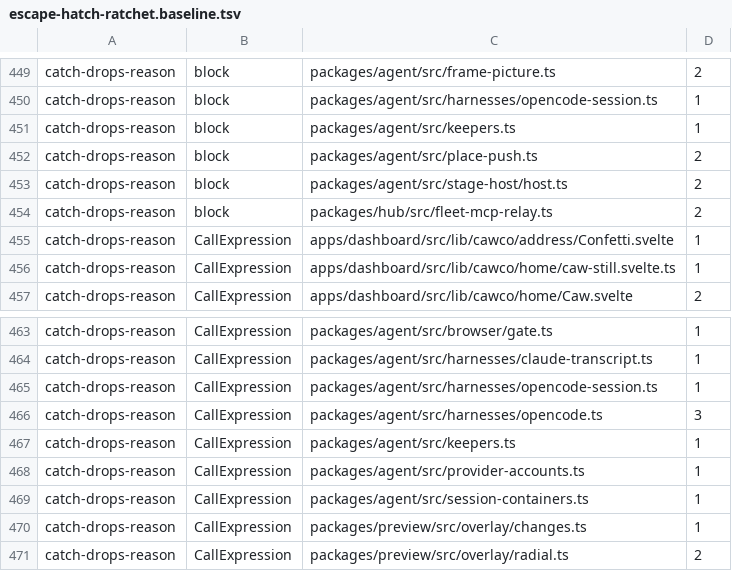
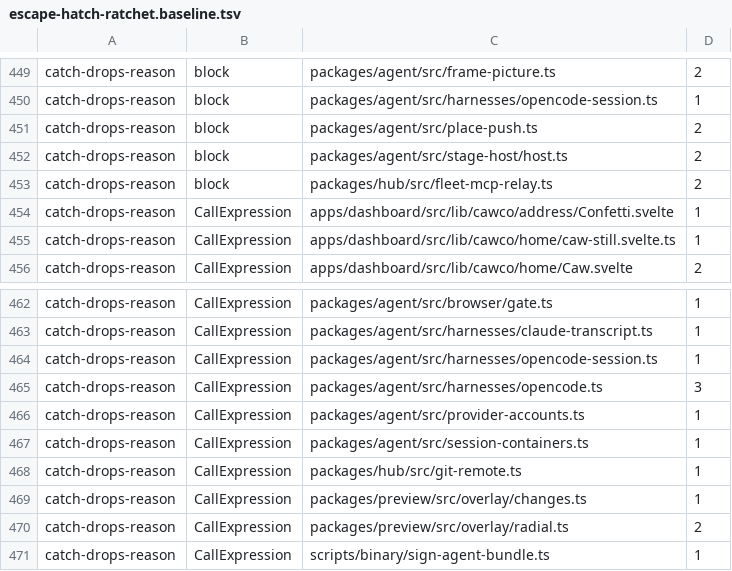
Before and after one commit to Bewinxed/cawco, a TSV file: scripts/escape-hatch-ratchet.baseline.tsv, drawn as a sheet; only a part is shown, gaps mark what is left out; the shorter side is filled out with more unchanged rows.

```diff
--- a/scripts/escape-hatch-ratchet.baseline.tsv
+++ b/scripts/escape-hatch-ratchet.baseline.tsv
@@ -450,3 +450,2 @@ catch-drops-reason	block	packages/agent/src/frame-picture.ts	2
 catch-drops-reason	block	packages/agent/src/harnesses/opencode-session.ts	1
-catch-drops-reason	block	packages/agent/src/keepers.ts	1
 catch-drops-reason	block	packages/agent/src/place-push.ts	2
@@ -466,5 +465,5 @@ catch-drops-reason	CallExpression	packages/agent/src/harnesses/opencode-session.
 catch-drops-reason	CallExpression	packages/agent/src/harnesses/opencode.ts	3
-catch-drops-reason	CallExpression	packages/agent/src/keepers.ts	1
 catch-drops-reason	CallExpression	packages/agent/src/provider-accounts.ts	1
 catch-drops-reason	CallExpression	packages/agent/src/session-containers.ts	1
+catch-drops-reason	CallExpression	packages/hub/src/git-remote.ts	1
 catch-drops-reason	CallExpression	packages/preview/src/overlay/changes.ts	1
```
Also changed, not shown: scripts/effect-ratchet.baseline.tsv, 11 other files.
